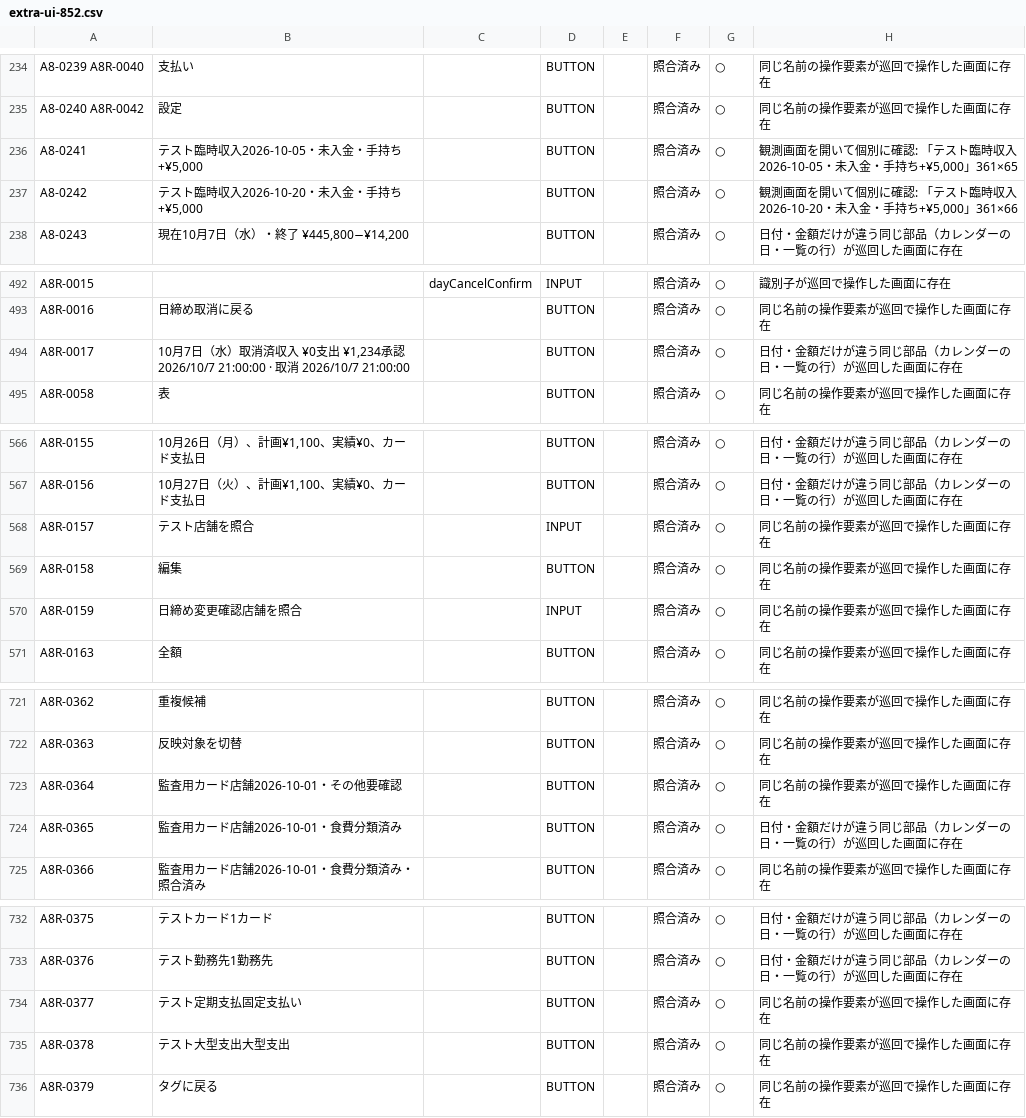
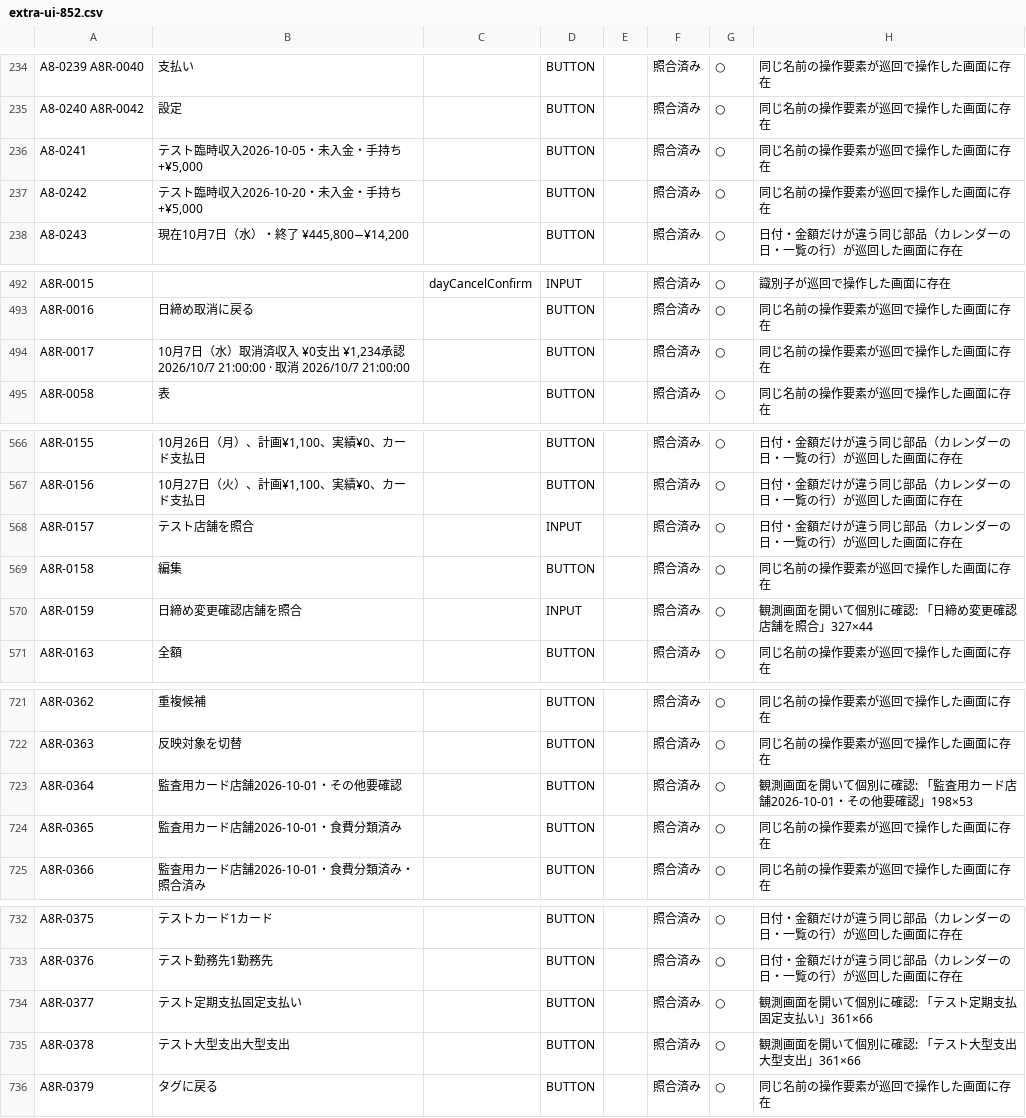
Before and after one commit to at5tram98-hash/today-money, a CSV file: docs/v11/checklists/extra-ui-852.csv, drawn as a sheet; only a part is shown, gaps mark what is left out.

```diff
--- a/docs/v11/checklists/extra-ui-852.csv
+++ b/docs/v11/checklists/extra-ui-852.csv
@@ -235,4 +235,4 @@ A8-0239 A8R-0040,支払い,,BUTTON,,照合済み,○,同じ名前の操作要素
 A8-0240 A8R-0042,設定,,BUTTON,,照合済み,○,同じ名前の操作要素が巡回で操作した画面に存在
-A8-0241,"テスト臨時収入2026-10-05・未入金・手持ち+¥5,000",,BUTTON,,照合済み,○,"観測画面を開いて個別に確認: 「テスト臨時収入2026-10-05・未入金・手持ち+¥5,000」361×65"
-A8-0242,"テスト臨時収入2026-10-20・未入金・手持ち+¥5,000",,BUTTON,,照合済み,○,"観測画面を開いて個別に確認: 「テスト臨時収入2026-10-20・未入金・手持ち+¥5,000」361×66"
+A8-0241,"テスト臨時収入2026-10-05・未入金・手持ち+¥5,000",,BUTTON,,照合済み,○,同じ名前の操作要素が巡回で操作した画面に存在
+A8-0242,"テスト臨時収入2026-10-20・未入金・手持ち+¥5,000",,BUTTON,,照合済み,○,同じ名前の操作要素が巡回で操作した画面に存在
 A8-0243,"現在10月7日（水）・終了 ¥445,800−¥14,200",,BUTTON,,照合済み,○,日付・金額だけが違う同じ部品（カレンダーの日・一覧の行）が巡回した画面に存在
@@ -493,3 +493,3 @@ A8R-0015,,dayCancelConfirm,INPUT,,照合済み,○,識別子が巡回で操作
 A8R-0016,日締め取消に戻る,,BUTTON,,照合済み,○,同じ名前の操作要素が巡回で操作した画面に存在
-A8R-0017,"10月7日（水）取消済収入 ¥0支出 ¥1,234承認 2026/10/7 21:00:00 · 取消 2026/10/7 21:00:00",,BUTTON,,照合済み,○,日付・金額だけが違う同じ部品（カレンダーの日・一覧の行）が巡回した画面に存在
+A8R-0017,"10月7日（水）取消済収入 ¥0支出 ¥1,234承認 2026/10/7 21:00:00 · 取消 2026/10/7 21:00:00",,BUTTON,,照合済み,○,同じ名前の操作要素が巡回で操作した画面に存在
 A8R-0058,表,,BUTTON,,照合済み,○,同じ名前の操作要素が巡回で操作した画面に存在
@@ -567,5 +567,5 @@ A8R-0155,"10月26日（月）、計画¥1,100、実績¥0、カード支払日",
 A8R-0156,"10月27日（火）、計画¥1,100、実績¥0、カード支払日",,BUTTON,,照合済み,○,日付・金額だけが違う同じ部品（カレンダーの日・一覧の行）が巡回した画面に存在
-A8R-0157,テスト店舗を照合,,INPUT,,照合済み,○,同じ名前の操作要素が巡回で操作した画面に存在
+A8R-0157,テスト店舗を照合,,INPUT,,照合済み,○,日付・金額だけが違う同じ部品（カレンダーの日・一覧の行）が巡回した画面に存在
 A8R-0158,編集,,BUTTON,,照合済み,○,同じ名前の操作要素が巡回で操作した画面に存在
-A8R-0159,日締め変更確認店舗を照合,,INPUT,,照合済み,○,同じ名前の操作要素が巡回で操作した画面に存在
+A8R-0159,日締め変更確認店舗を照合,,INPUT,,照合済み,○,観測画面を開いて個別に確認: 「日締め変更確認店舗を照合」327×44
 A8R-0163,全額,,BUTTON,,照合済み,○,同じ名前の操作要素が巡回で操作した画面に存在
@@ -722,4 +722,4 @@ A8R-0362,重複候補,,BUTTON,,照合済み,○,同じ名前の操作要素が
 A8R-0363,反映対象を切替,,BUTTON,,照合済み,○,同じ名前の操作要素が巡回で操作した画面に存在
-A8R-0364,監査用カード店舗2026-10-01・その他要確認,,BUTTON,,照合済み,○,同じ名前の操作要素が巡回で操作した画面に存在
-A8R-0365,監査用カード店舗2026-10-01・食費分類済み,,BUTTON,,照合済み,○,日付・金額だけが違う同じ部品（カレンダーの日・一覧の行）が巡回した画面に存在
+A8R-0364,監査用カード店舗2026-10-01・その他要確認,,BUTTON,,照合済み,○,観測画面を開いて個別に確認: 「監査用カード店舗2026-10-01・その他要確認」198×53
+A8R-0365,監査用カード店舗2026-10-01・食費分類済み,,BUTTON,,照合済み,○,同じ名前の操作要素が巡回で操作した画面に存在
 A8R-0366,監査用カード店舗2026-10-01・食費分類済み・照合済み,,BUTTON,,照合済み,○,同じ名前の操作要素が巡回で操作した画面に存在
@@ -733,4 +733,4 @@ A8R-0375,テストカード1カード,,BUTTON,,照合済み,○,日付・金額
 A8R-0376,テスト勤務先1勤務先,,BUTTON,,照合済み,○,日付・金額だけが違う同じ部品（カレンダーの日・一覧の行）が巡回した画面に存在
-A8R-0377,テスト定期支払固定支払い,,BUTTON,,照合済み,○,同じ名前の操作要素が巡回で操作した画面に存在
-A8R-0378,テスト大型支出大型支出,,BUTTON,,照合済み,○,同じ名前の操作要素が巡回で操作した画面に存在
+A8R-0377,テスト定期支払固定支払い,,BUTTON,,照合済み,○,観測画面を開いて個別に確認: 「テスト定期支払固定支払い」361×66
+A8R-0378,テスト大型支出大型支出,,BUTTON,,照合済み,○,観測画面を開いて個別に確認: 「テスト大型支出大型支出」361×66
 A8R-0379,タグに戻る,,BUTTON,,照合済み,○,同じ名前の操作要素が巡回で操作した画面に存在
```
Also changed, not shown: 2 other files.
